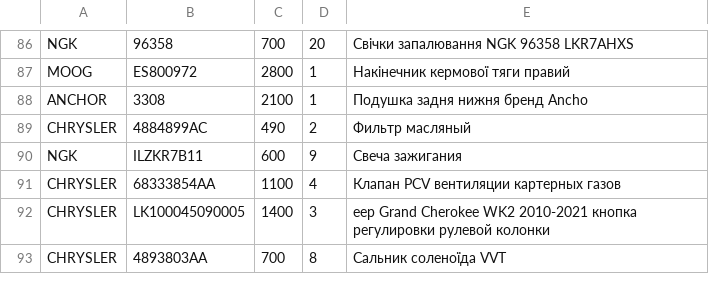
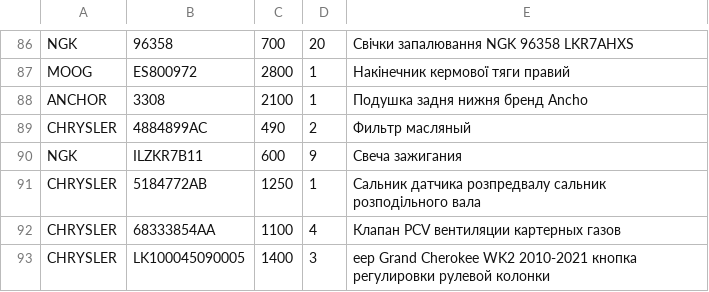
Before and after one commit to xvalikan/avtopro-pricelist, a CSV file: pricelist.csv, drawn as a sheet; only a part is shown, gaps mark what is left out; the shorter side is filled out with more unchanged rows.

```diff
--- a/pricelist.csv
+++ b/pricelist.csv
@@ -90,2 +90,3 @@ CHRYSLER;4884899AC;490;2;Фильтр масляный
 NGK;ILZKR7B11;600;9;Свеча зажигания
+CHRYSLER;5184772AB;1250;1;Сальник датчика розпредвалу сальник розподільного вала
 CHRYSLER;68333854AA;1100;4;Клапан PCV вентиляции картерных газов
```
